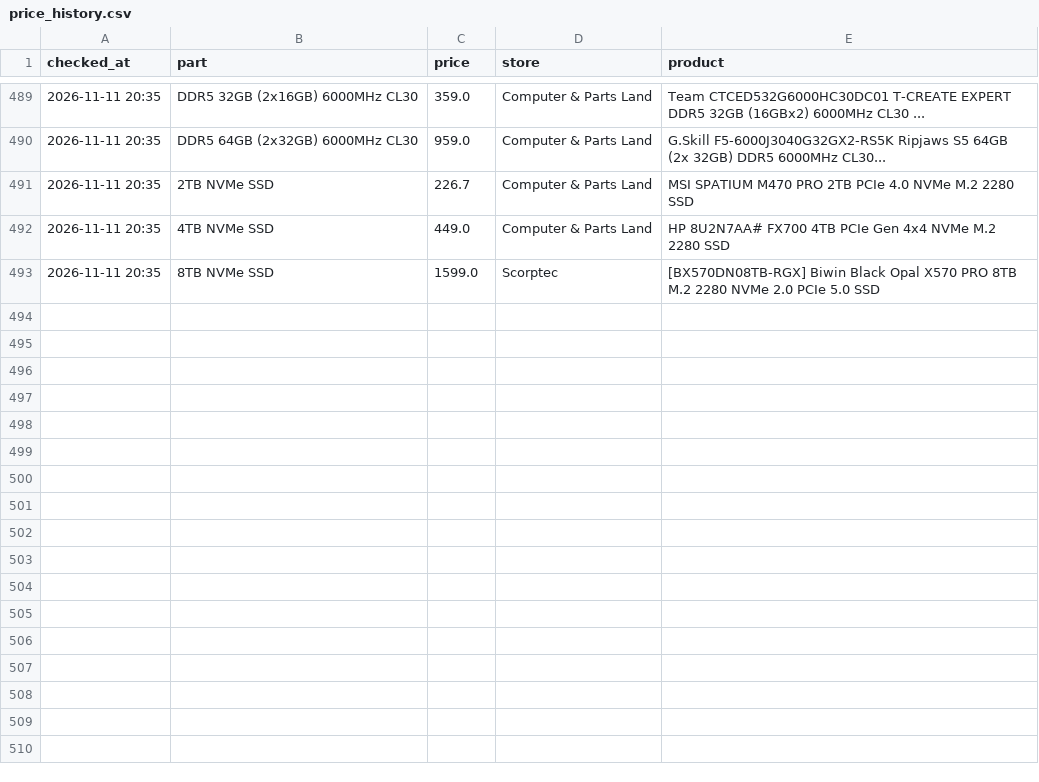
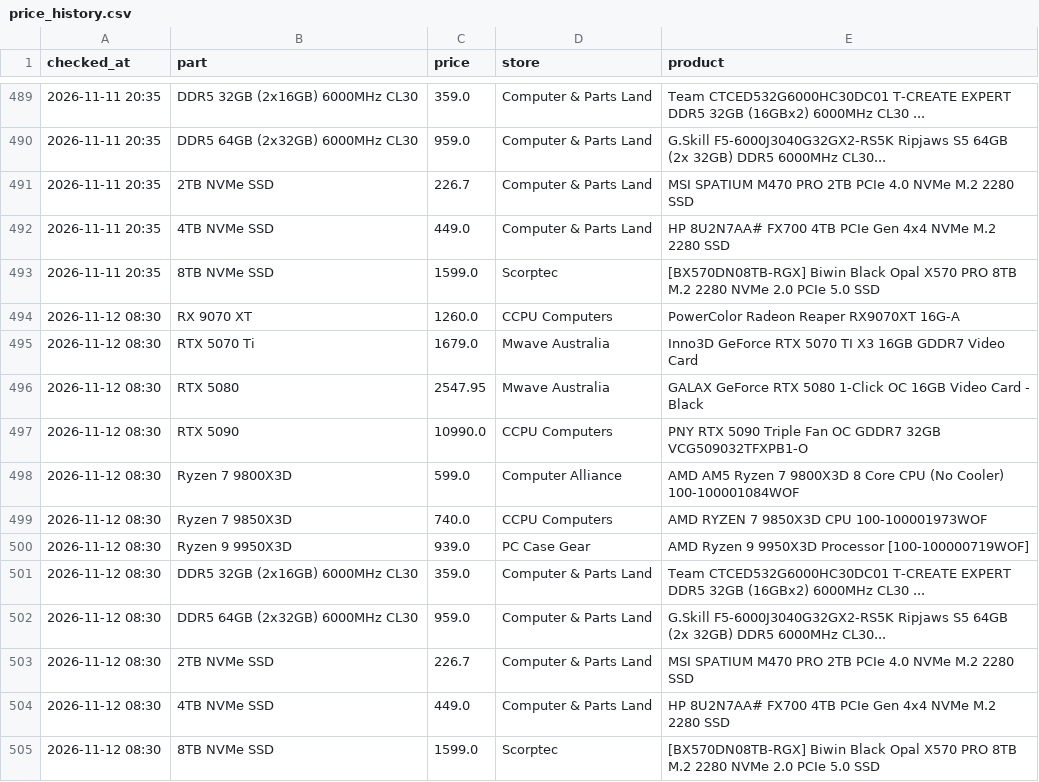
Before and after one commit to rickybischoff1994/pc-deal-tracker, a CSV file: price_history.csv, drawn as a sheet; only a part is shown, gaps mark what is left out; the diff names each change by its address in the sheet, - before the commit and + after, or states it on an @@ line.

```diff
--- a/price_history.csv
+++ b/price_history.csv
+row 494: 2026-11-12 08:30 | RX 9070 XT | 1260.0 | CCPU Computers | PowerColor Radeon Reaper RX9070XT 16G-A
+row 495: 2026-11-12 08:30 | RTX 5070 Ti | 1679.0 | Mwave Australia | Inno3D GeForce RTX 5070 TI X3 16GB GDDR7 Video Card
+row 496: 2026-11-12 08:30 | RTX 5080 | 2547.95 | Mwave Australia | GALAX GeForce RTX 5080 1-Click OC 16GB Video Card - Black
+row 497: 2026-11-12 08:30 | RTX 5090 | 10990.0 | CCPU Computers | PNY RTX 5090 Triple Fan OC GDDR7 32GB VCG509032TFXPB1-O
+row 498: 2026-11-12 08:30 | Ryzen 7 9800X3D | 599.0 | Computer Alliance | AMD AM5 Ryzen 7 9800X3D 8 Core CPU (No Cooler) 100-100001084WOF
+row 499: 2026-11-12 08:30 | Ryzen 7 9850X3D | 740.0 | CCPU Computers | AMD RYZEN 7 9850X3D CPU 100-100001973WOF
+row 500: 2026-11-12 08:30 | Ryzen 9 9950X3D | 939.0 | PC Case Gear | AMD Ryzen 9 9950X3D Processor [100-100000719WOF]
+row 501: 2026-11-12 08:30 | DDR5 32GB (2x16GB) 6000MHz CL30 | 359.0 | Computer & Parts Land | Team CTCED532G6000HC30DC01 T-CREATE EXPERT DDR5 32GB (16GBx2) 6000MHz CL30 ...
+row 502: 2026-11-12 08:30 | DDR5 64GB (2x32GB) 6000MHz CL30 | 959.0 | Computer & Parts Land | G.Skill F5-6000J3040G32GX2-RS5K Ripjaws S5 64GB (2x 32GB) DDR5 6000MHz CL30...
+row 503: 2026-11-12 08:30 | 2TB NVMe SSD | 226.7 | Computer & Parts Land | MSI SPATIUM M470 PRO 2TB PCIe 4.0 NVMe M.2 2280 SSD
+row 504: 2026-11-12 08:30 | 4TB NVMe SSD | 449.0 | Computer & Parts Land | HP 8U2N7AA# FX700 4TB PCIe Gen 4x4 NVMe M.2 2280 SSD
+row 505: 2026-11-12 08:30 | 8TB NVMe SSD | 1599.0 | Scorptec | [BX570DN08TB-RGX] Biwin Black Opal X570 PRO 8TB M.2 2280 NVMe 2.0 PCIe 5.0 SSD
```
Also changed, not shown: deal_history.csv, 14 other files.
